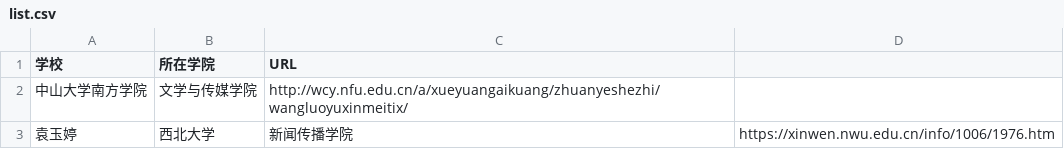
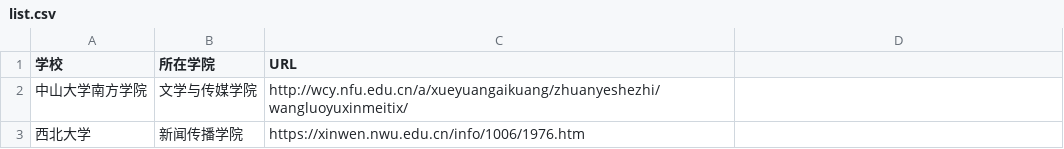
Before and after one commit to satisrim/tsv_and_csv, a CSV file: list.csv, drawn as a sheet; removed rows and columns are numbered as before the commit, all else as after; the diff names each change by its address in the sheet, - before the commit and + after, or states it on an @@ line.

Commit message:
修改

```diff
--- a/list.csv
+++ b/list.csv
-row 3: 袁玉婷 | 西北大学 | 新闻传播学院 | https://xinwen.nwu.edu.cn/info/1006/1976.htm
+row 3: 西北大学 | 新闻传播学院 | https://xinwen.nwu.edu.cn/info/1006/1976.htm
```
